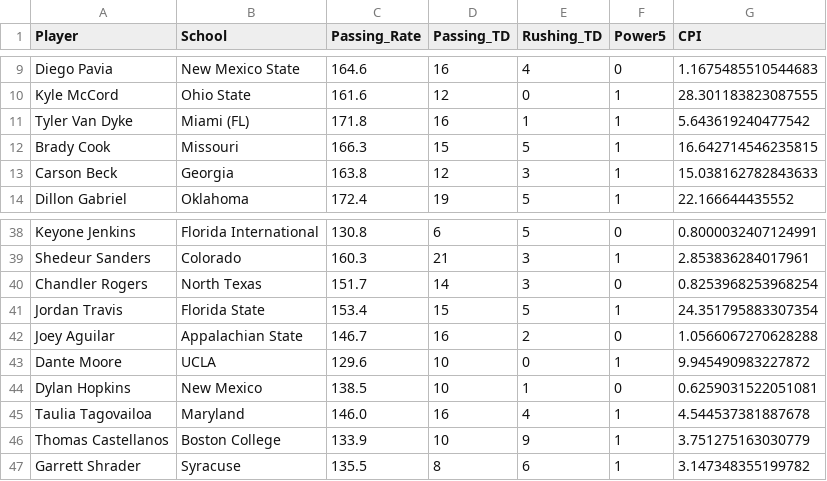
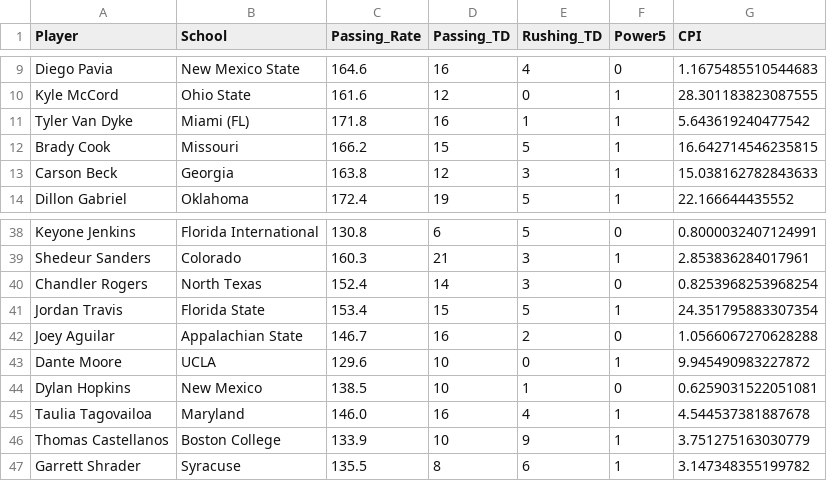
Before and after one commit to erikhall6373/heisman, a CSV file: Data/Weekly_Data.csv, drawn as a sheet; only a part is shown, gaps mark what is left out.

```diff
--- a/Data/Weekly_Data.csv
+++ b/Data/Weekly_Data.csv
@@ -11,3 +11,3 @@ Kyle McCord,Ohio State,161.6,12,0,1,28.301183823087555
 Tyler Van Dyke,Miami (FL),171.8,16,1,1,5.643619240477542
-Brady Cook,Missouri,166.3,15,5,1,16.642714546235815
+Brady Cook,Missouri,166.2,15,5,1,16.642714546235815
 Carson Beck,Georgia,163.8,12,3,1,15.038162782843633
@@ -39,3 +39,3 @@ Keyone Jenkins,Florida International,130.8,6,5,0,0.8000032407124991
 Shedeur Sanders,Colorado,160.3,21,3,1,2.853836284017961
-Chandler Rogers,North Texas,151.7,14,3,0,0.8253968253968254
+Chandler Rogers,North Texas,152.4,14,3,0,0.8253968253968254
 Jordan Travis,Florida State,153.4,15,5,1,24.351795883307354
```
Also changed, not shown: Shiny_App/Weekly_Data.csv, 1 other file.
